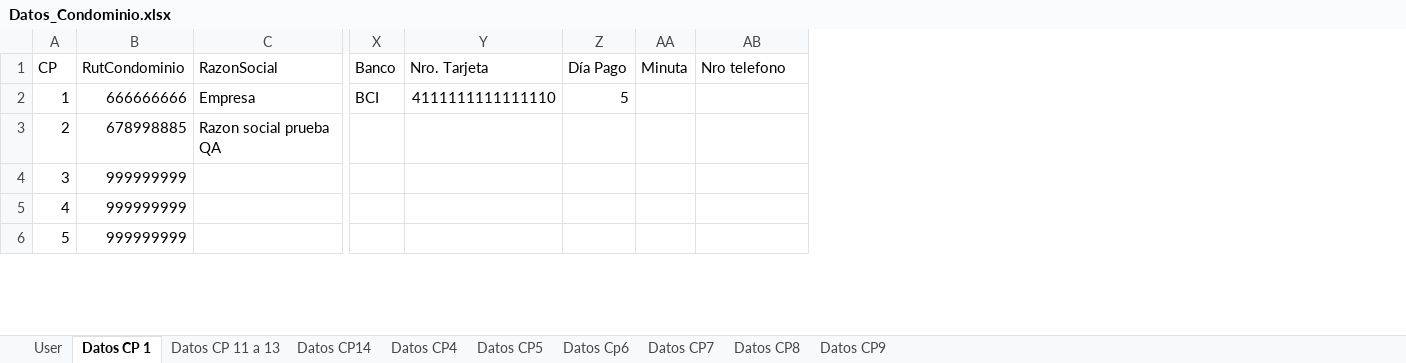
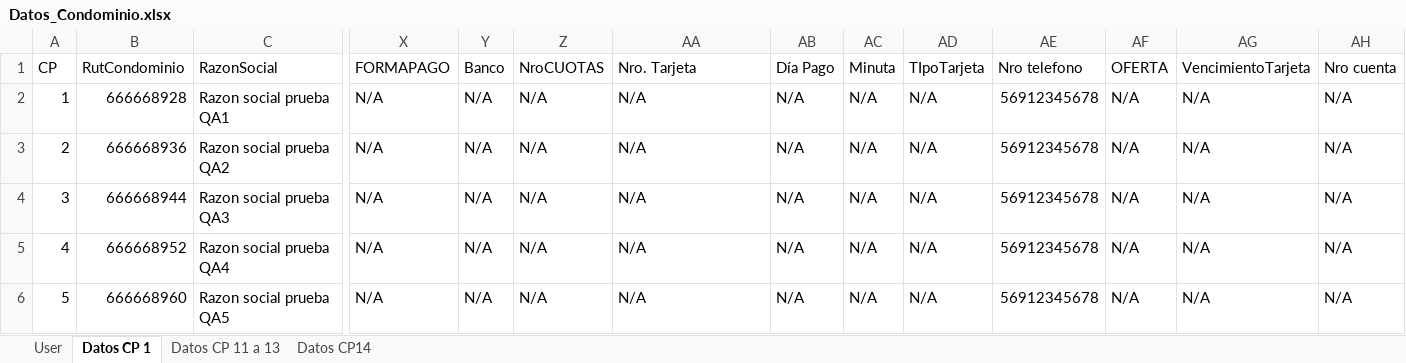
Before and after one commit to dlobosmo/AutomatizacionANSQA, an Excel workbook: Datos_Condominio.xlsx, sheet Datos CP 1, drawn as a sheet; only a part is shown, gaps mark what is left out; values as stored, in another font and other column widths than the file's, no cell formats; addresses are those after the commit; the diff covers the shown part only; the diff names each change by its address in the sheet, - before the commit and + after, or states it on an @@ line.

Commit message:
Se actualiza doc de datos de prueba
Se actualiza doc de datos de prueba

```diff
--- a/Datos_Condominio.xlsx (sheet Datos CP 1)
+++ b/Datos_Condominio.xlsx (sheet Datos CP 1)
-sheet tab: Datos CP4
-sheet tab: Datos CP5
-sheet tab: Datos Cp6
-sheet tab: Datos CP7
-sheet tab: Datos CP8
-sheet tab: Datos CP9
+column X (FORMAPAGO), rows 2-6: all N/A
+column Z (NroCUOTAS), rows 2-6: all N/A
+column AD (TIpoTarjeta), rows 2-6: all N/A
+column AF (OFERTA), rows 2-6: all N/A
+column AG (VencimientoTarjeta), rows 2-6: all N/A
+column AH (Nro cuenta), rows 2-6: all N/A
-B2 (RutCondominio): 666666666
+B2 (RutCondominio): 666668928
-C2 (RazonSocial): Empresa
+C2 (RazonSocial): Razon social prueba QA1
-Y2 (Banco): BCI
+Y2 (Banco): N/A
-AA2 (Nro. Tarjeta): 4111111111111110
+AA2 (Nro. Tarjeta): N/A
-AB2 (Día Pago): 5
+AB2 (Día Pago): N/A
-AC2:AC6 (Minuta): (empty)
+AC2:AC6 (Minuta): N/A
-AE2:AE6 (Nro telefono): (empty)
+AE2:AE6 (Nro telefono): 56912345678
-B3 (RutCondominio): 678998885
+B3 (RutCondominio): 666668936
-C3 (RazonSocial): Razon social prueba QA
+C3 (RazonSocial): Razon social prueba QA2
-Y3:Y6 (Banco): (empty)
+Y3:Y6 (Banco): N/A
-AA3:AA6 (Nro. Tarjeta): (empty)
+AA3:AA6 (Nro. Tarjeta): N/A
-AB3:AB6 (Día Pago): (empty)
+AB3:AB6 (Día Pago): N/A
-B4 (RutCondominio): 999999999
+B4 (RutCondominio): 666668944
-C4 (RazonSocial): (empty)
+C4 (RazonSocial): Razon social prueba QA3
-B5 (RutCondominio): 999999999
+B5 (RutCondominio): 666668952
-C5 (RazonSocial): (empty)
+C5 (RazonSocial): Razon social prueba QA4
-B6 (RutCondominio): 999999999
+B6 (RutCondominio): 666668960
-C6 (RazonSocial): (empty)
+C6 (RazonSocial): Razon social prueba QA5
```
Also changed, not shown: 4 removed rows, 1 added column and 60 edited cells elsewhere in this sheet, sheet User, cell formats.
